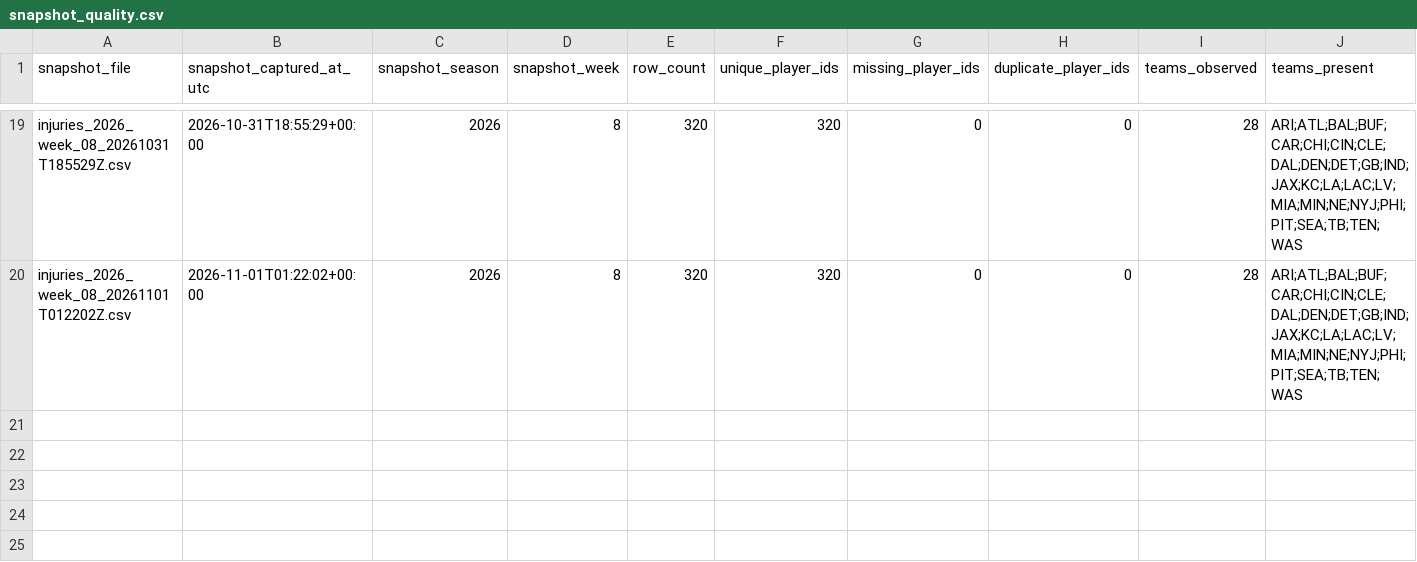
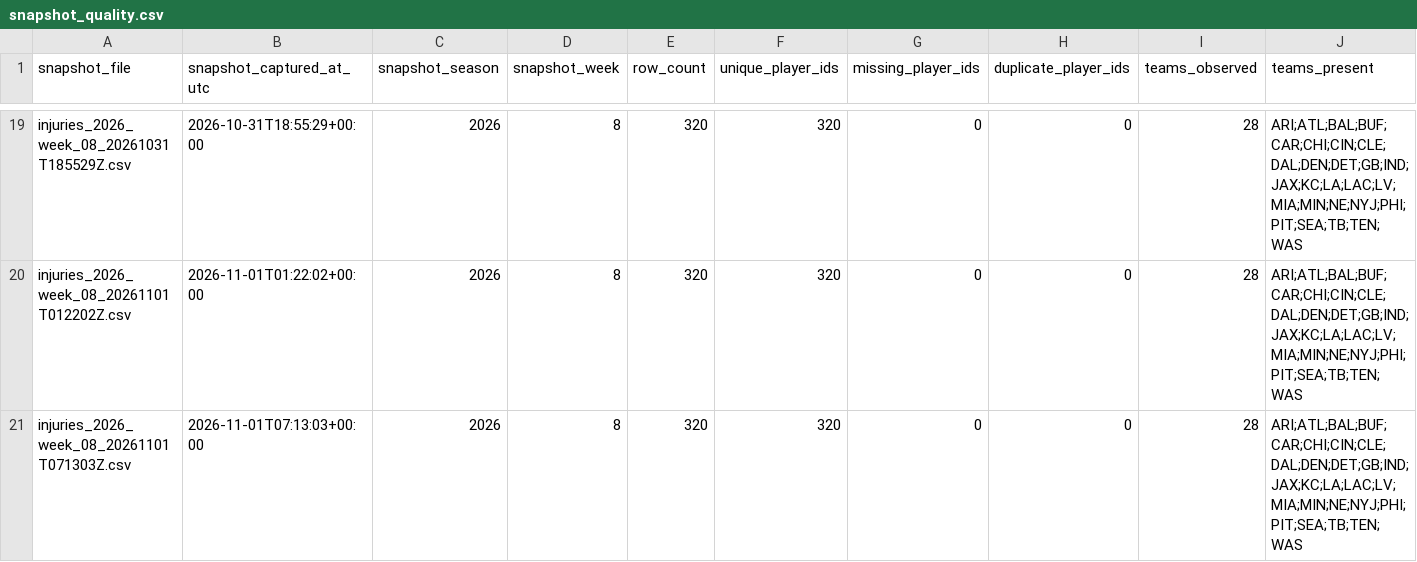
Before and after one commit to tedgytrends-bit/sports-betting-model, a CSV file: data/injury_snapshot_audits/snapshot_quality.csv, drawn as a sheet; only a part is shown, gaps mark what is left out; rows hold the shown columns only; the diff names each change by its address in the sheet, - before the commit and + after, or states it on an @@ line.

```diff
--- a/data/injury_snapshot_audits/snapshot_quality.csv
+++ b/data/injury_snapshot_audits/snapshot_quality.csv
+row 21: injuries_2026_week_08_20261101T071303Z.csv | 2026-11-01T07:13:03+00:00 | 2026 | 8 | 320 | 320 | 0 | 0 | 28 | ARI;ATL;BAL;BUF;CAR;CHI;CIN;CLE;DAL;DEN;DET;GB;IND;JAX;KC;LA;LAC;LV;MIA;MIN;NE;NYJ;PHI;PIT;SEA;TB;TEN;WAS
```
Also changed, not shown: data/injury_snapshot_audits/snapshot_change_summary.csv, 2 other files.
